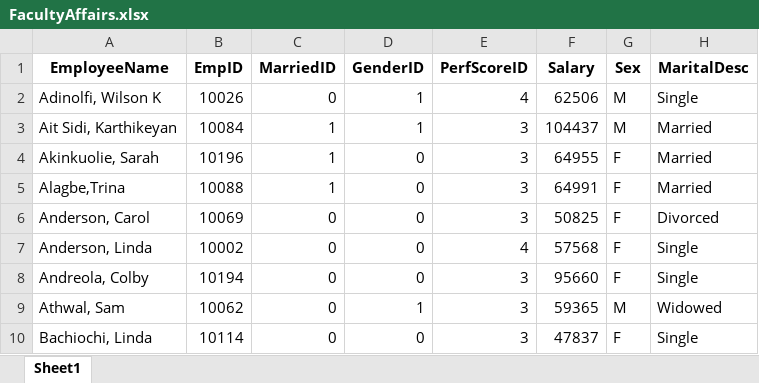
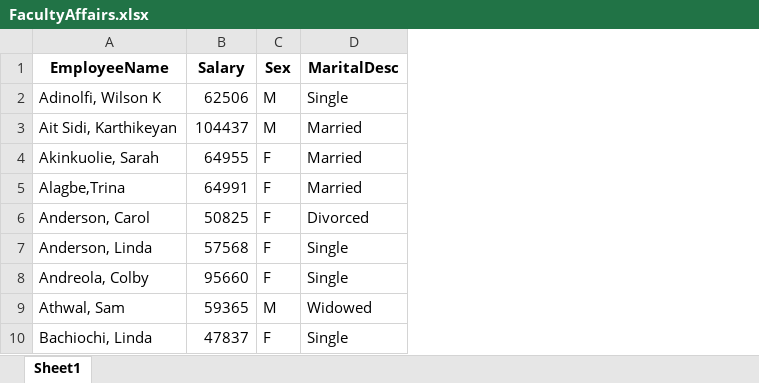
Before and after one commit to PACortes/pacortes.github.io, an Excel workbook: workshops/neomu/FacultyAffairs.xlsx, sheet Sheet1, drawn as a sheet; only a part is shown; values as stored, in another font and other column widths than the file's, no borders; the diff names each change by its address in the sheet, - before the commit and + after, or states it on an @@ line.

Commit message:
dataset

```diff
--- a/workshops/neomu/FacultyAffairs.xlsx (sheet Sheet1)
+++ b/workshops/neomu/FacultyAffairs.xlsx (sheet Sheet1)
-column B (EmpID), rows 2-10: 10026 | 10084 | 10196 | 10088 | 10069 | 10002 | 10194 | 10062 | 10114
-column C (MarriedID), rows 2-10: 0 | 1 | 1 | 1 | 0 | 0 | 0 | 0 | 0
-column D (GenderID), rows 2-10: 1 | 1 | 0 | 0 | 0 | 0 | 0 | 1 | 0
-column E (PerfScoreID), rows 2-10: 4 | 3 | 3 | 3 | 3 | 4 | 3 | 3 | 3
```
Also changed, not shown: 14 other files.
